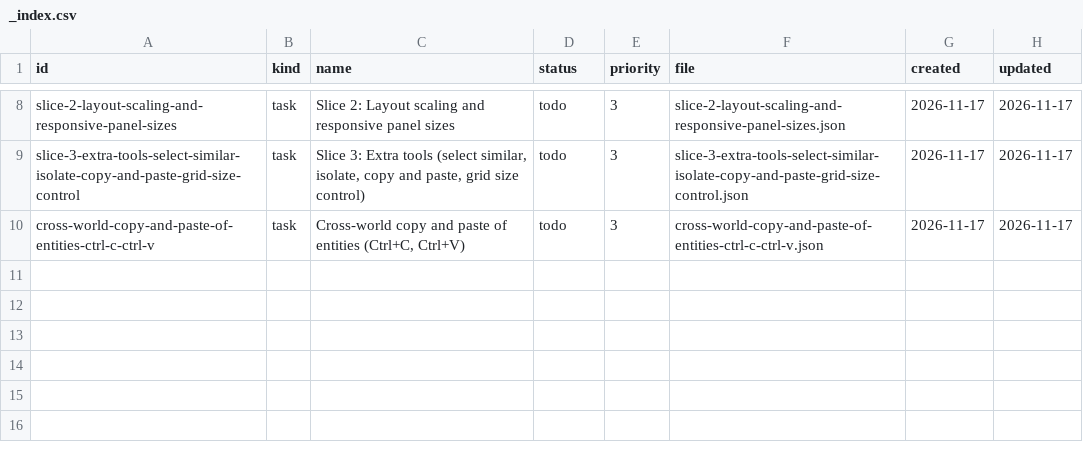
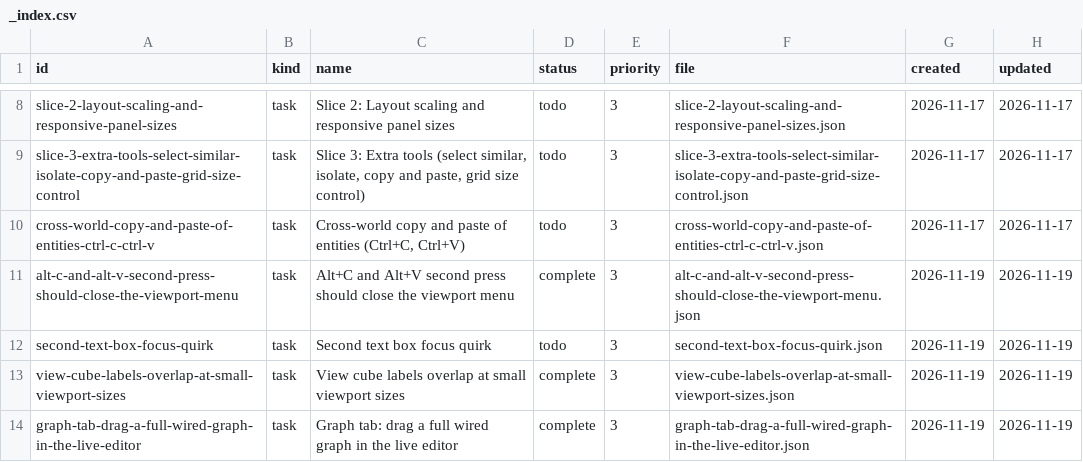
Before and after one commit to DeanWilsonDev/lantern, a CSV file: docs/kanban/world-editor/usability-and-unreal-style-theme-pass/_index.csv, drawn as a sheet; only a part is shown, gaps mark what is left out; the diff names each change by its address in the sheet, - before the commit and + after, or states it on an @@ line.

```diff
--- a/docs/kanban/world-editor/usability-and-unreal-style-theme-pass/_index.csv
+++ b/docs/kanban/world-editor/usability-and-unreal-style-theme-pass/_index.csv
+row 11: alt-c-and-alt-v-second-press-should-close-the-viewport-menu | task | Alt+C and Alt+V second press should close the viewport menu | complete | 3 | alt-c-and-alt-v-second-press-should-close-the-viewport-menu.json | 2026-11-19 | 2026-11-19
+row 12: second-text-box-focus-quirk | task | Second text box focus quirk | todo | 3 | second-text-box-focus-quirk.json | 2026-11-19 | 2026-11-19
+row 13: view-cube-labels-overlap-at-small-viewport-sizes | task | View cube labels overlap at small viewport sizes | complete | 3 | view-cube-labels-overlap-at-small-viewport-sizes.json | 2026-11-19 | 2026-11-19
+row 14: graph-tab-drag-a-full-wired-graph-in-the-live-editor | task | Graph tab: drag a full wired graph in the live editor | complete | 3 | graph-tab-drag-a-full-wired-graph-in-the-live-editor.json | 2026-11-19 | 2026-11-19
```
Also changed, not shown: docs/kanban/world-editor/unreal-style-docking-panels-and-entity-tabs/_index.csv, 16 other files.
